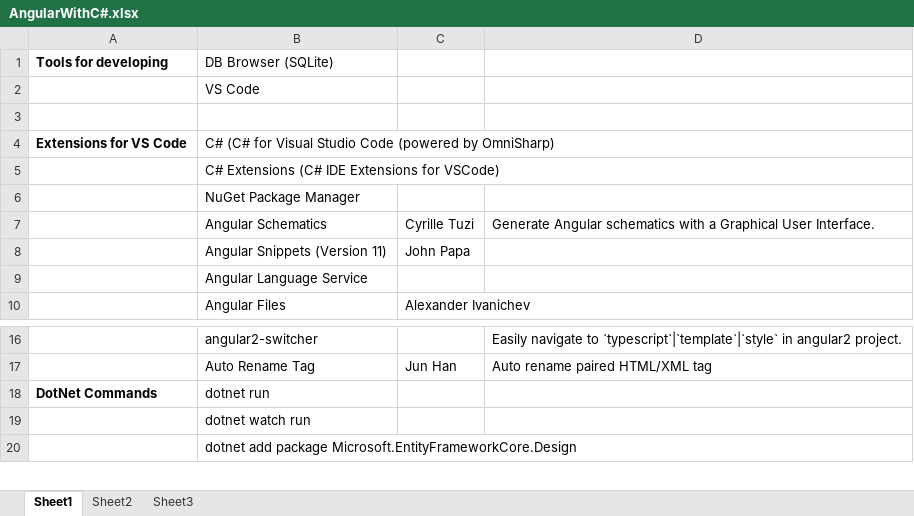
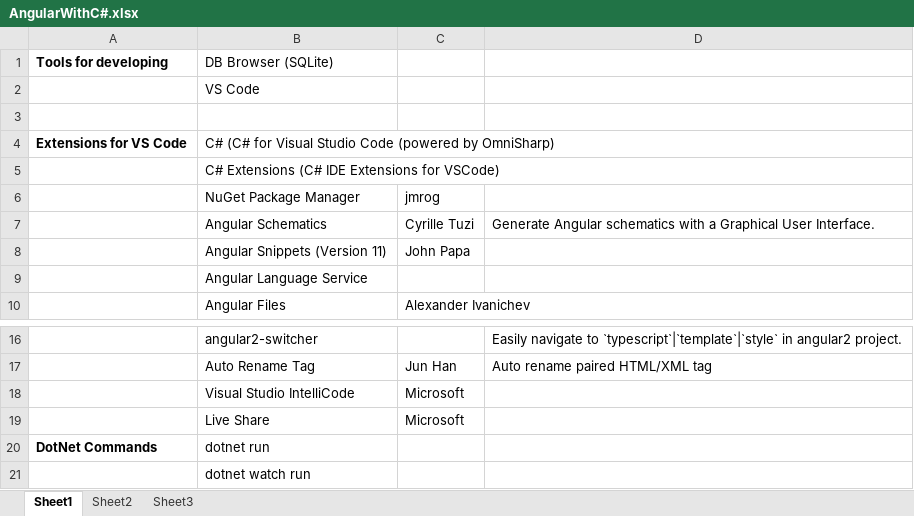
Before and after one commit to vladosfi/Angular-BS, an Excel workbook: AngularWithC#.xlsx, sheet Sheet1, drawn as a sheet; only a part is shown, gaps mark what is left out; the shorter side is filled out with more unchanged rows; values as stored, in another font and other column widths than the file's, no borders; the diff names each change by its address in the sheet, - before the commit and + after, or states it on an @@ line.

```diff
--- a/AngularWithC#.xlsx (sheet Sheet1)
+++ b/AngularWithC#.xlsx (sheet Sheet1)
-C6: (empty)
+C6: jmrog
+row 18:  | Visual Studio IntelliCode | Microsoft
+row 19:  | Live Share | Microsoft
```
Also changed, not shown: 7 other files.
